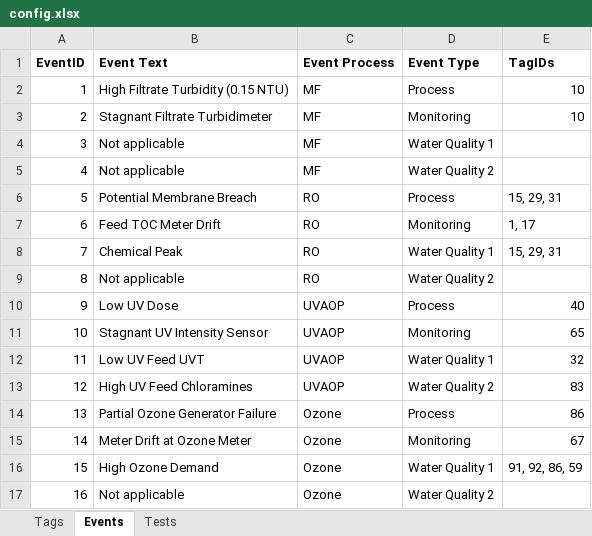
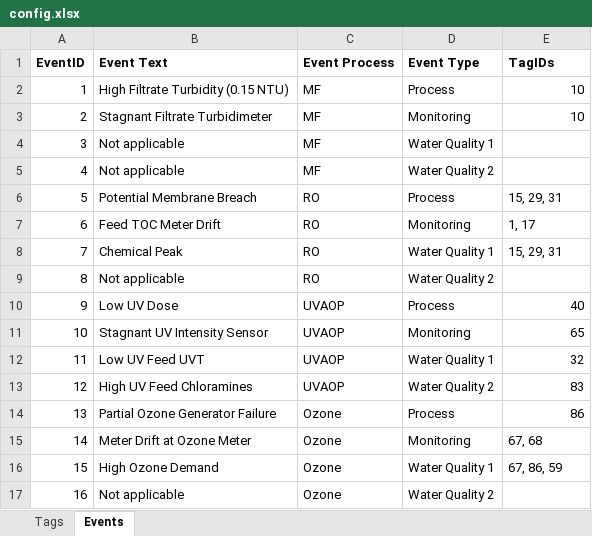
Before and after one commit to wraseman/dpr-event-detection, an Excel workbook: config.xlsx, sheet Events, drawn as a sheet; values as stored, in another font and other column widths than the file's, no borders; the diff names each change by its address in the sheet, - before the commit and + after, or states it on an @@ line.

```diff
--- a/config.xlsx (sheet Events)
+++ b/config.xlsx (sheet Events)
-sheet tab: Tests
-E15 (TagIDs): 67
+E15 (TagIDs): 67, 68
-E16 (TagIDs): 91, 92, 86, 59
+E16 (TagIDs): 67, 86, 59
```
Also changed, not shown: sheet Tags, formulas that keep their value.
